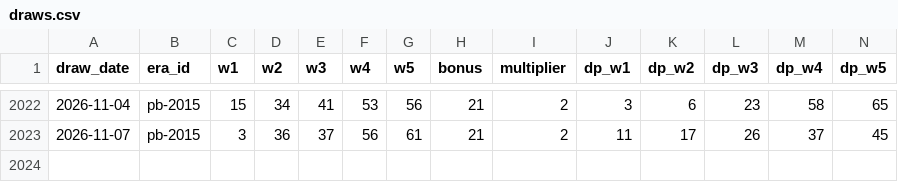
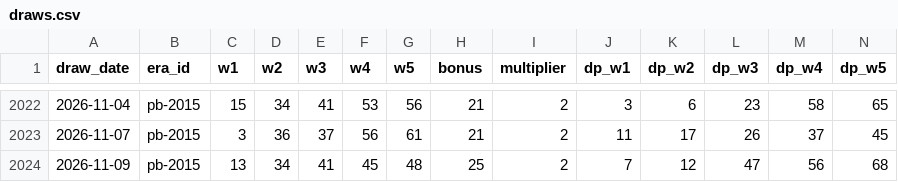
Before and after one commit to cruiseliner/lottery-master-archive, a CSV file: data/powerball/draws.csv, drawn as a sheet; only a part is shown, gaps mark what is left out; rows hold the shown columns only; the diff names each change by its address in the sheet, - before the commit and + after, or states it on an @@ line.

```diff
--- a/data/powerball/draws.csv
+++ b/data/powerball/draws.csv
+row 2024: 2026-11-09 | pb-2015 | 13 | 34 | 41 | 45 | 48 | 25 | 2 | 7 | 12 | 47 | 56 | 68
```
Also changed, not shown: data/ingest_log.csv, 1 other file.
